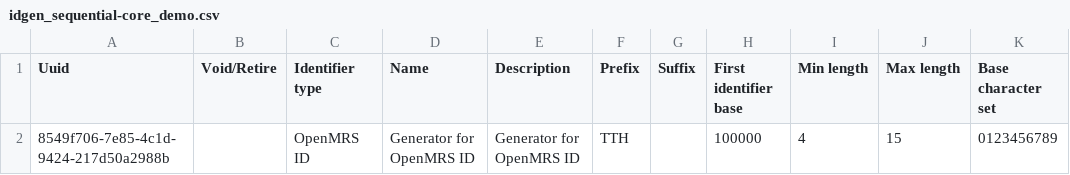
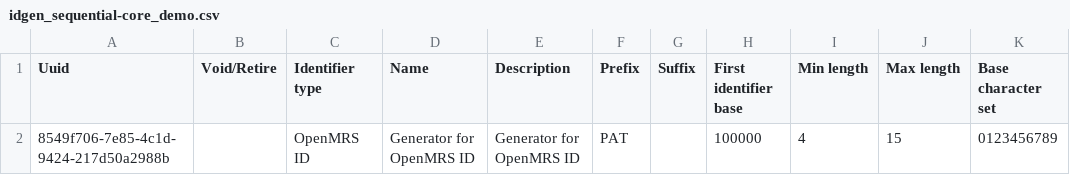
Before and after one commit to NidanHIS/openmrs-content-referenceapplication-demo, a CSV file: configuration/idgen/referenceapplication-demo/idgen_sequential-core_demo.csv, drawn as a sheet; only a part is shown; the diff names each change by its address in the sheet, - before the commit and + after, or states it on an @@ line.

```diff
--- a/configuration/idgen/referenceapplication-demo/idgen_sequential-core_demo.csv
+++ b/configuration/idgen/referenceapplication-demo/idgen_sequential-core_demo.csv
-F2 (Prefix): TTH
+F2 (Prefix): PAT
```
Also changed, not shown: configuration/autogenerationoptions/referenceapplication-demo/autogenerationoptions-core_demo.csv, configuration/patientidentifiertypes/referenceapplication-demo/patientidentifiertypes-core_demo.csv, 1 other file.
